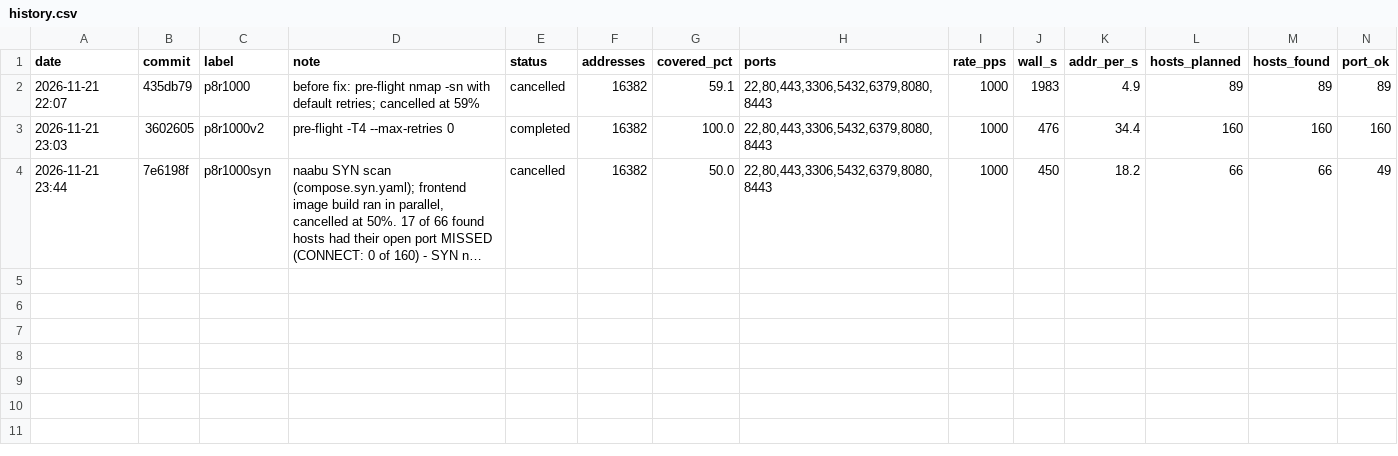
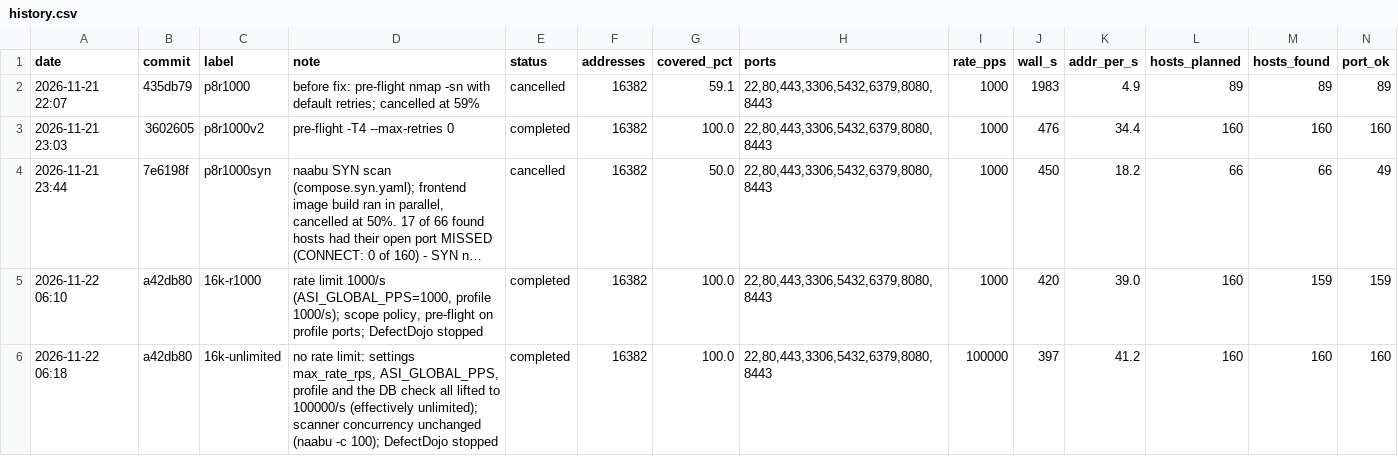
Before and after one commit to DeathlyHallow5/hacknation, a CSV file: docs/benchmarks/history.csv, drawn as a sheet; only a part is shown; long unchanged cells end in …; rows hold the shown columns only; the diff names each change by its address in the sheet, - before the commit and + after, or states it on an @@ line.

Commit message:
bench: 16k addresses with the 1000/s limit and without any limit
Same /18 stand (160 live hosts, 8 ports), commit a42db80, DefectDojo stopped:
- limit 1000/s (production default): 7 min 0 s, 159/160 hosts (one nginx
  missed once, alive right after), 159/160 products, 139/140 HTTP;
- no limit (settings, ASI_GLOBAL_PPS, profile and the DB check lifted to
  100000/s for this run only): 6 min 37 s, 160/160 everywhere.
Lifting the limit saves 5 %: the scan waits on connections and service
identification, not on the rate cap. Limits restored afterwards.

```diff
--- a/docs/benchmarks/history.csv
+++ b/docs/benchmarks/history.csv
+row 5: 2026-11-22 06:10 | a42db80 | 16k-r1000 | rate limit 1000/s (ASI_GLOBAL_PPS=1000, profile 1000/s); scope policy, pre-flight on profile ports; DefectDojo stopped | completed | 16382 | 100.0 | 22,80,443,3306,5432,6379,8080,8443 | 1000 | 420 | 39.0 | 160 | 159 | 159
+row 6: 2026-11-22 06:18 | a42db80 | 16k-unlimited | no rate limit: settings max_rate_rps, ASI_GLOBAL_PPS, profile and the DB check all lifted to 100000/s (effectively unlimited); scanner concurrency unchanged (naabu -c 100); DefectDojo stopped | completed | 16382 | 100.0 | 22,80,443,3306,5432,6379,8080,8443 | 100000 | 397 | 41.2 | 160 | 160 | 160
```
Also changed, not shown: 3 other files.
